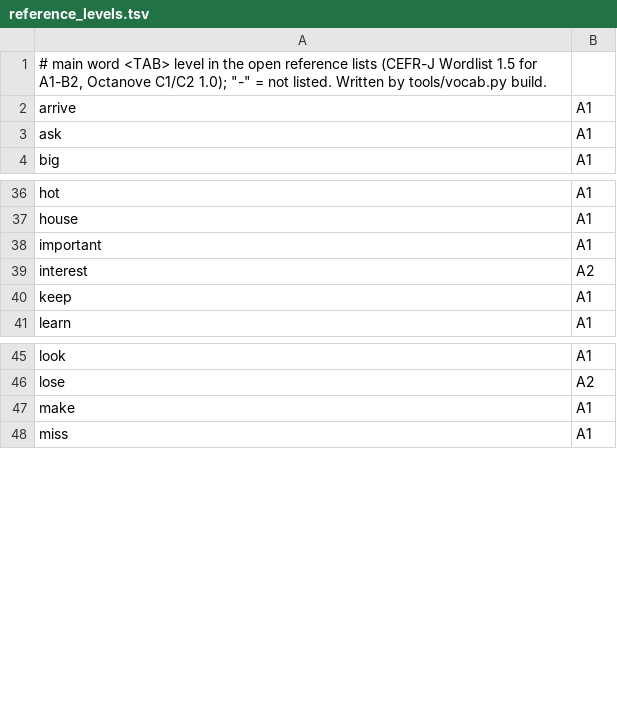
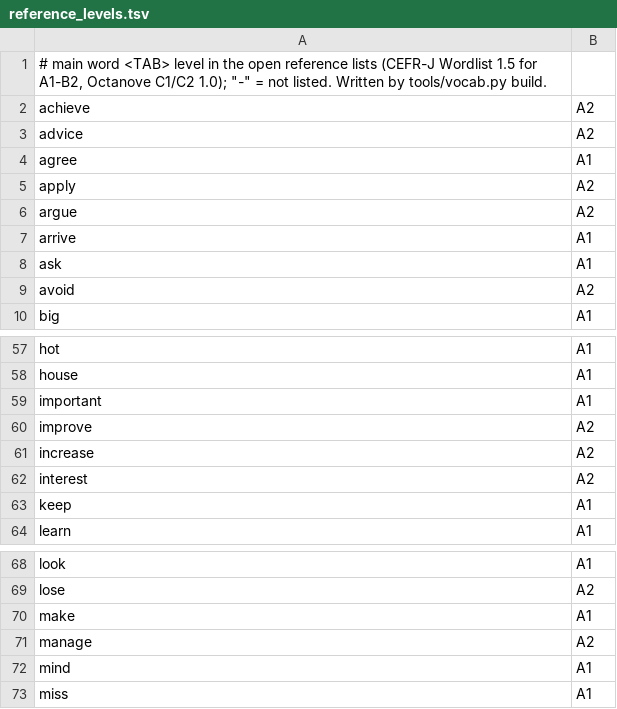
Before and after one commit to 8yjbxg5tw9-source/sss, a TSV file: source/reference_levels.tsv, drawn as a sheet; only a part is shown, gaps mark what is left out; the diff covers the shown part only.

```diff
--- a/source/reference_levels.tsv
+++ b/source/reference_levels.tsv
@@ -1,4 +1,10 @@
 # main word <TAB> level in the open reference lists (CEFR-J Wordlist 1.5 for A1-B2, Octanove C1/C2 1.0); "-" = not listed.  Written by tools/vocab.py build.
+achieve	A2
+advice	A2
+agree	A1
+apply	A2
+argue	A2
 arrive	A1
 ask	A1
+avoid	A2
 big	A1
@@ -38,2 +59,4 @@ house	A1
 important	A1
+improve	A2
+increase	A2
 interest	A2
@@ -47,2 +70,4 @@ lose	A2
 make	A1
+manage	A2
+mind	A1
 miss	A1
```
Also changed, not shown: 31 added rows elsewhere in this file, 21 other files.
